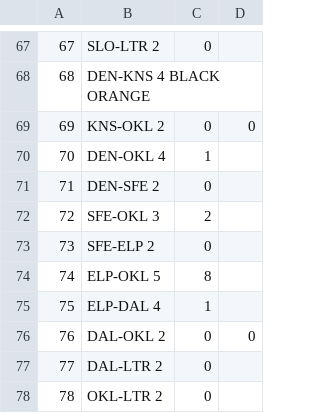
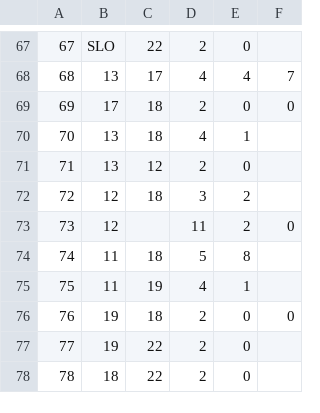
Before and after one commit to paqaos/msc-ticket-to-ride-nn-ai, a CSV file: src/data/usa/connections.csv, drawn as a sheet; only a part is shown, gaps mark what is left out; removed rows and columns are numbered as before the commit, all else as after; the diff covers the shown part only; the diff names each change by its address in the sheet, - before the commit and + after, or states it on an @@ line.

```diff
--- a/src/data/usa/connections.csv
+++ b/src/data/usa/connections.csv
-column B, rows 67-78: SLO-LTR 2 | DEN-KNS 4 BLACK ORANGE | KNS-OKL 2 | DEN-OKL 4 | DEN-SFE 2 | SFE-OKL 3 | SFE-ELP 2 | ELP-OKL 5 | ELP-DAL 4 | DAL-OKL 2 | DAL-LTR 2 | OKL-LTR 2
+column B, rows 67-78: SLO | 13 | 17 | 13 | 13 | 12 | 12 | 11 | 11 | 19 | 19 | 18
+column C, rows 67-78: 22 | 17 | 18 | 18 | 12 | 18 |  | 18 | 19 | 18 | 22 | 22
+column D, rows 67-78: 2 | 4 | 2 | 4 | 2 | 3 | 11 | 5 | 4 | 2 | 2 | 2
-E68: (empty)
+E68: 4
-F68: (empty)
+F68: 7
-E73: 0
+E73: 2
-F73: (empty)
+F73: 0
```
Also changed, not shown: 30 edited cells elsewhere in this file, 4 other files.
